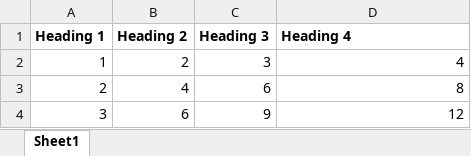
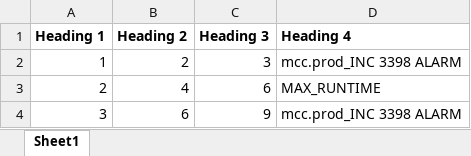
Before and after one commit to UzairJ99/Python_Automation, an Excel workbook: file2.xlsx, sheet Sheet1, drawn as a sheet; values as stored, in another font and other column widths than the file's, no borders; the diff names each change by its address in the sheet, - before the commit and + after, or states it on an @@ line.

```diff
--- a/file2.xlsx (sheet Sheet1)
+++ b/file2.xlsx (sheet Sheet1)
-D2 (Heading 4): 4
+D2 (Heading 4): mcc.prod_INC 3398 ALARM
-D3 (Heading 4): 8
+D3 (Heading 4): MAX_RUNTIME
-D4 (Heading 4): 12
+D4 (Heading 4): mcc.prod_INC 3398 ALARM
```
Also changed, not shown: file1.xlsx, file3.xlsx, 1 other file.
